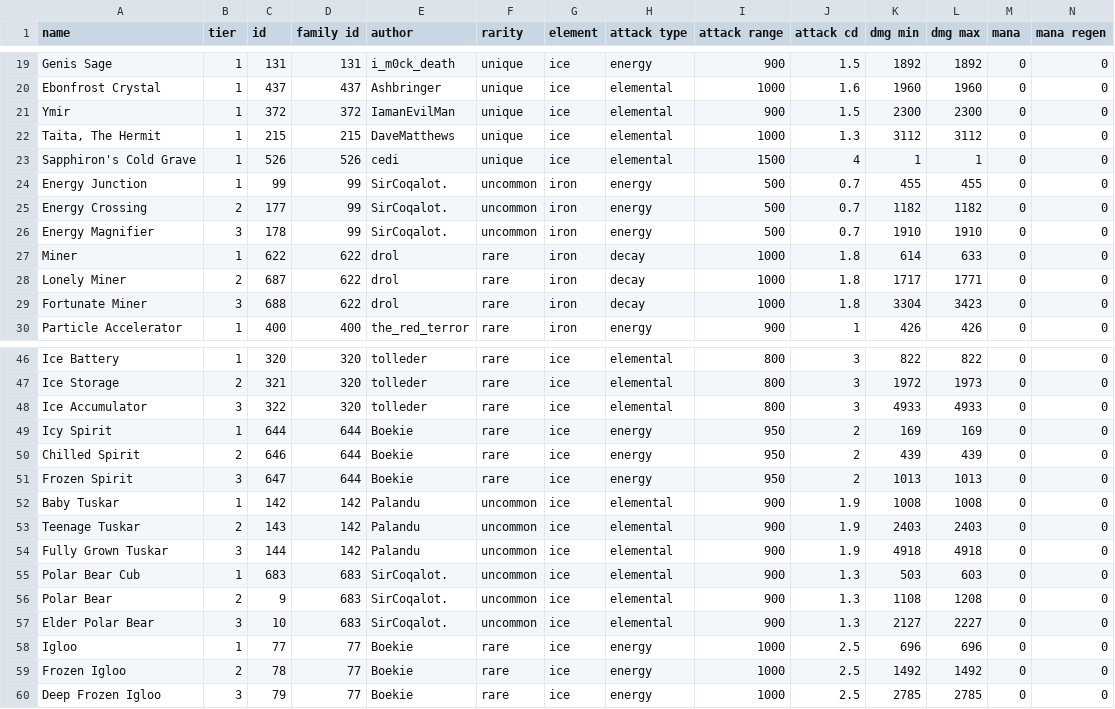
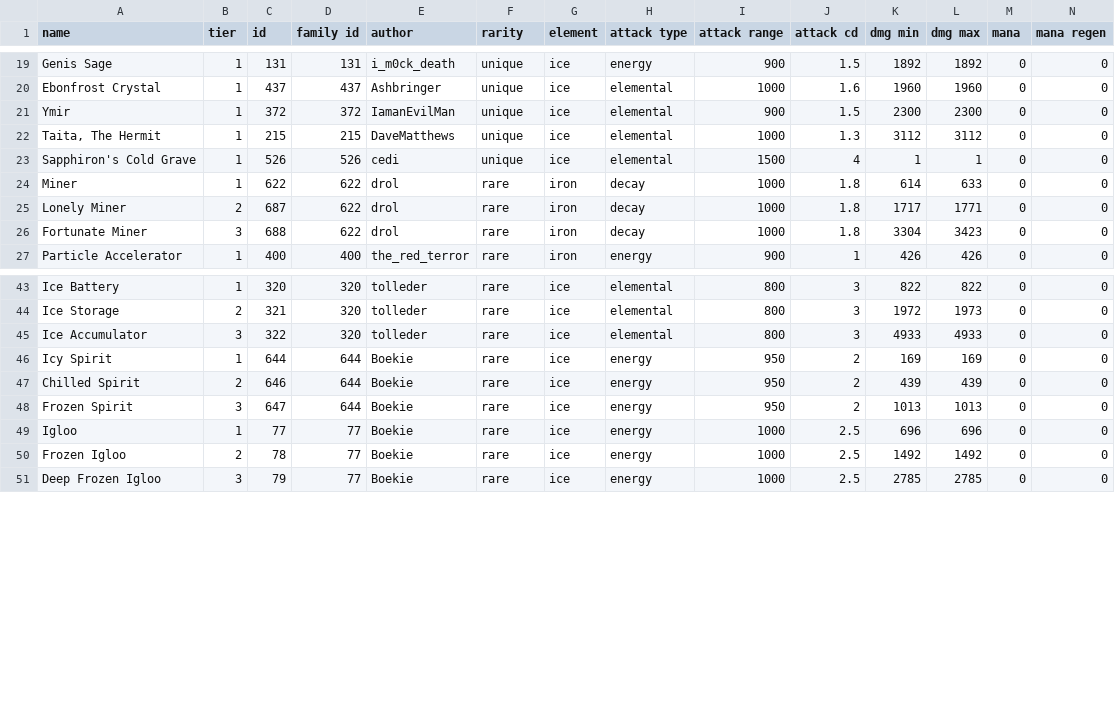
Before and after one commit to Praytic/youtd2, a CSV file: Data/towers_without_script.csv, drawn as a sheet; only a part is shown, gaps mark what is left out; rows hold the shown columns only; the diff names each change by its address in the sheet, - before the commit and + after, or states it on an @@ line.

```diff
--- a/Data/towers_without_script.csv
+++ b/Data/towers_without_script.csv
-row 24: Energy Junction | 1 | 99 | 99 | SirCoqalot. | uncommon | iron | energy | 500 | 0.7 | 455 | 455 | 0 | 0
-row 25: Energy Crossing | 2 | 177 | 99 | SirCoqalot. | uncommon | iron | energy | 500 | 0.7 | 1182 | 1182 | 0 | 0
-row 26: Energy Magnifier | 3 | 178 | 99 | SirCoqalot. | uncommon | iron | energy | 500 | 0.7 | 1910 | 1910 | 0 | 0
-row 52: Baby Tuskar | 1 | 142 | 142 | Palandu | uncommon | ice | elemental | 900 | 1.9 | 1008 | 1008 | 0 | 0
-row 53: Teenage Tuskar | 2 | 143 | 142 | Palandu | uncommon | ice | elemental | 900 | 1.9 | 2403 | 2403 | 0 | 0
-row 54: Fully Grown Tuskar | 3 | 144 | 142 | Palandu | uncommon | ice | elemental | 900 | 1.9 | 4918 | 4918 | 0 | 0
-row 55: Polar Bear Cub | 1 | 683 | 683 | SirCoqalot. | uncommon | ice | elemental | 900 | 1.3 | 503 | 603 | 0 | 0
-row 56: Polar Bear | 2 | 9 | 683 | SirCoqalot. | uncommon | ice | elemental | 900 | 1.3 | 1108 | 1208 | 0 | 0
-row 57: Elder Polar Bear | 3 | 10 | 683 | SirCoqalot. | uncommon | ice | elemental | 900 | 1.3 | 2127 | 2227 | 0 | 0
```
Also changed, not shown: Data/tower_properties.csv, 8 other files.
